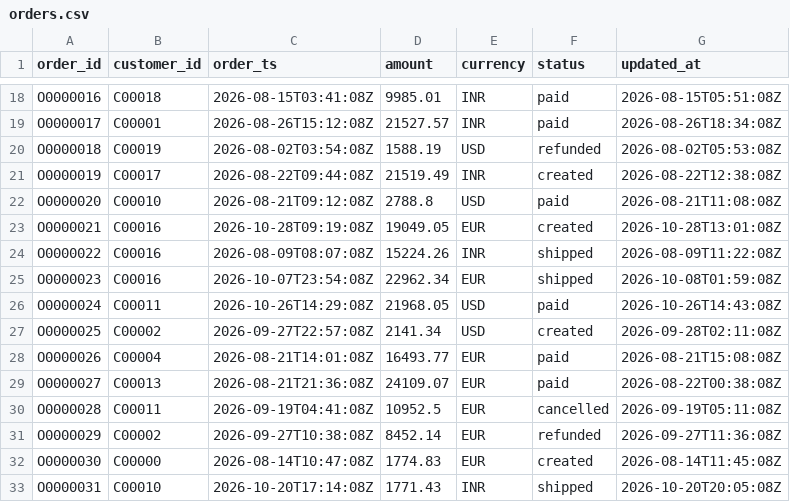
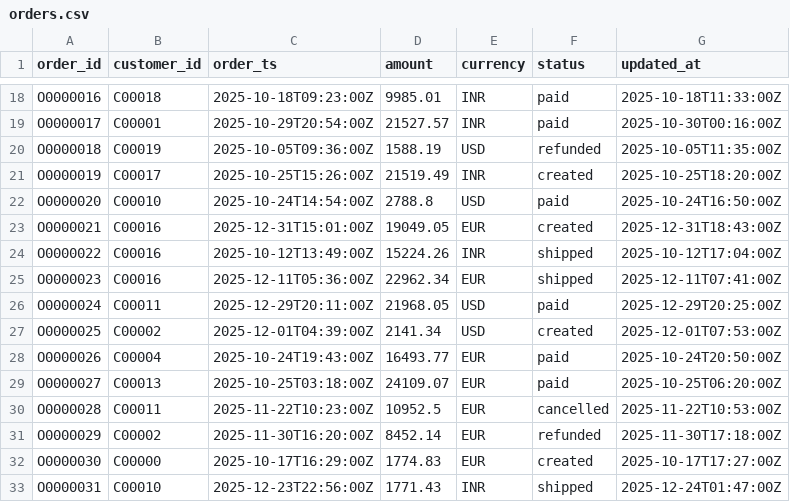
Before and after one commit to Aishwarya130/data-contract-validation-pipeline, a CSV file: data/input/orders.csv, drawn as a sheet; only a part is shown, gaps mark what is left out; the diff covers the shown part only; the diff names each change by its address in the sheet, - before the commit and + after, or states it on an @@ line.

```diff
--- a/data/input/orders.csv
+++ b/data/input/orders.csv
-C18 (order_ts): 2026-08-15T03:41:08Z
+C18 (order_ts): 2025-10-18T09:23:00Z
-G18 (updated_at): 2026-08-15T05:51:08Z
+G18 (updated_at): 2025-10-18T11:33:00Z
-C19 (order_ts): 2026-08-26T15:12:08Z
+C19 (order_ts): 2025-10-29T20:54:00Z
-G19 (updated_at): 2026-08-26T18:34:08Z
+G19 (updated_at): 2025-10-30T00:16:00Z
-C20 (order_ts): 2026-08-02T03:54:08Z
+C20 (order_ts): 2025-10-05T09:36:00Z
-G20 (updated_at): 2026-08-02T05:53:08Z
+G20 (updated_at): 2025-10-05T11:35:00Z
-C21 (order_ts): 2026-08-22T09:44:08Z
+C21 (order_ts): 2025-10-25T15:26:00Z
-G21 (updated_at): 2026-08-22T12:38:08Z
+G21 (updated_at): 2025-10-25T18:20:00Z
-C22 (order_ts): 2026-08-21T09:12:08Z
+C22 (order_ts): 2025-10-24T14:54:00Z
-G22 (updated_at): 2026-08-21T11:08:08Z
+G22 (updated_at): 2025-10-24T16:50:00Z
-C23 (order_ts): 2026-10-28T09:19:08Z
+C23 (order_ts): 2025-12-31T15:01:00Z
-G23 (updated_at): 2026-10-28T13:01:08Z
+G23 (updated_at): 2025-12-31T18:43:00Z
-C24 (order_ts): 2026-08-09T08:07:08Z
+C24 (order_ts): 2025-10-12T13:49:00Z
-G24 (updated_at): 2026-08-09T11:22:08Z
+G24 (updated_at): 2025-10-12T17:04:00Z
-C25 (order_ts): 2026-10-07T23:54:08Z
+C25 (order_ts): 2025-12-11T05:36:00Z
-G25 (updated_at): 2026-10-08T01:59:08Z
+G25 (updated_at): 2025-12-11T07:41:00Z
-C26 (order_ts): 2026-10-26T14:29:08Z
+C26 (order_ts): 2025-12-29T20:11:00Z
-G26 (updated_at): 2026-10-26T14:43:08Z
+G26 (updated_at): 2025-12-29T20:25:00Z
-C27 (order_ts): 2026-09-27T22:57:08Z
+C27 (order_ts): 2025-12-01T04:39:00Z
-G27 (updated_at): 2026-09-28T02:11:08Z
+G27 (updated_at): 2025-12-01T07:53:00Z
-C28 (order_ts): 2026-08-21T14:01:08Z
+C28 (order_ts): 2025-10-24T19:43:00Z
-G28 (updated_at): 2026-08-21T15:08:08Z
+G28 (updated_at): 2025-10-24T20:50:00Z
-C29 (order_ts): 2026-08-21T21:36:08Z
+C29 (order_ts): 2025-10-25T03:18:00Z
-G29 (updated_at): 2026-08-22T00:38:08Z
+G29 (updated_at): 2025-10-25T06:20:00Z
-C30 (order_ts): 2026-09-19T04:41:08Z
+C30 (order_ts): 2025-11-22T10:23:00Z
-G30 (updated_at): 2026-09-19T05:11:08Z
+G30 (updated_at): 2025-11-22T10:53:00Z
-C31 (order_ts): 2026-09-27T10:38:08Z
+C31 (order_ts): 2025-11-30T16:20:00Z
-G31 (updated_at): 2026-09-27T11:36:08Z
+G31 (updated_at): 2025-11-30T17:18:00Z
-C32 (order_ts): 2026-08-14T10:47:08Z
+C32 (order_ts): 2025-10-17T16:29:00Z
-G32 (updated_at): 2026-08-14T11:45:08Z
+G32 (updated_at): 2025-10-17T17:27:00Z
-C33 (order_ts): 2026-10-20T17:14:08Z
+C33 (order_ts): 2025-12-23T22:56:00Z
-G33 (updated_at): 2026-10-20T20:05:08Z
+G33 (updated_at): 2025-12-24T01:47:00Z
```
Also changed, not shown: 168 edited cells elsewhere in this file, data/output/runs/demo-001/accepted_orders.csv, data/output/runs/demo-001/quarantine.csv, 22 other files.
